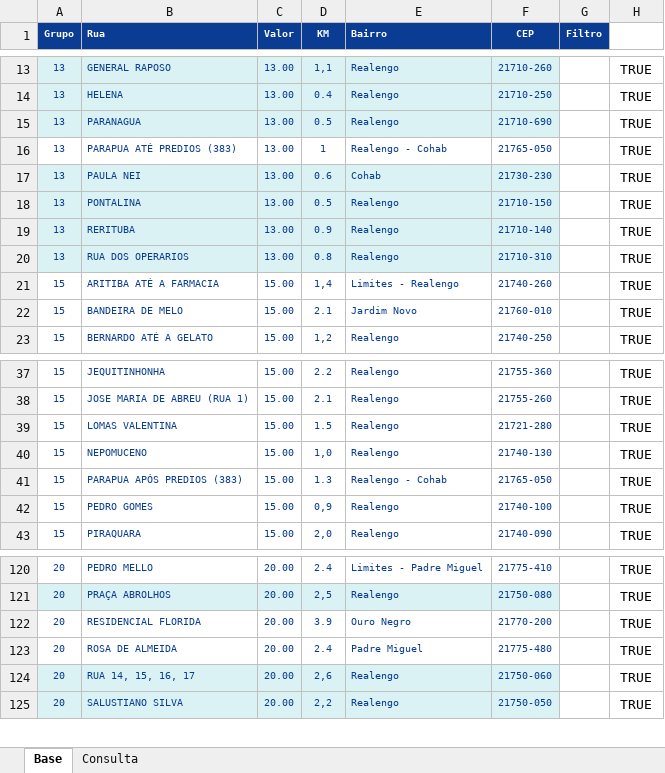
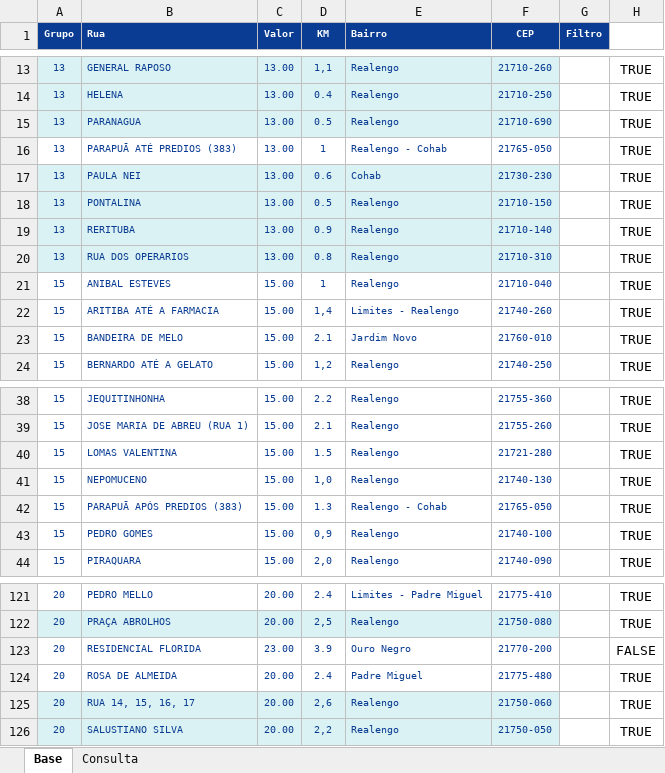
Before and after one commit to PauloOliveira2603/consulta-corridas, an Excel workbook: Controle corridas NOVO.xlsx, sheet Base, drawn as a sheet; only a part is shown, gaps mark what is left out; values as stored, in another font and other column widths than the file's, no borders; addresses are those after the commit; the diff names each change by its address in the sheet, - before the commit and + after, or states it on an @@ line.

Commit message:
Add files via upload

```diff
--- a/Controle corridas NOVO.xlsx (sheet Base)
+++ b/Controle corridas NOVO.xlsx (sheet Base)
-B16 (Rua): PARAPUA ATÉ PREDIOS (383)
+B16 (Rua): PARAPUÃ ATÉ PREDIOS (383)
+row 21: 15 | ANIBAL ESTEVES | 15.00 | 1 | Realengo | 21710-040 |  | TRUE
-B42 (Rua): PARAPUA APÓS PREDIOS (383)
+B42 (Rua): PARAPUÃ APÓS PREDIOS (383)
-C123 (Valor): 20.00
+C123 (Valor): 23.00
-H123: TRUE
+H123: FALSE
```
Also changed, not shown: formulas that keep their value.
